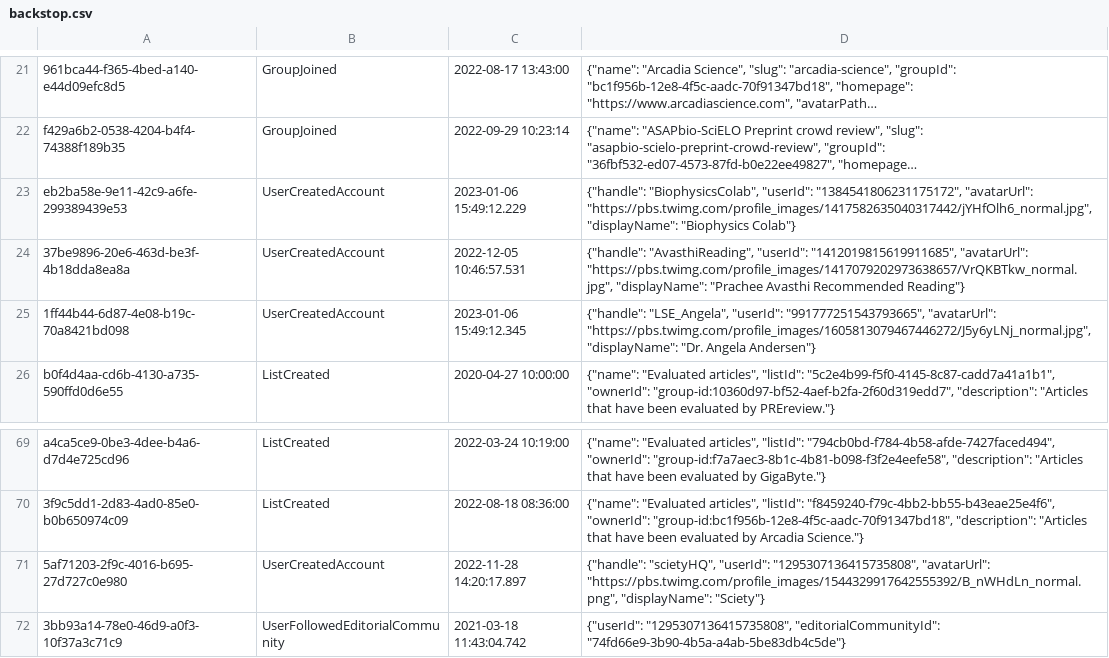
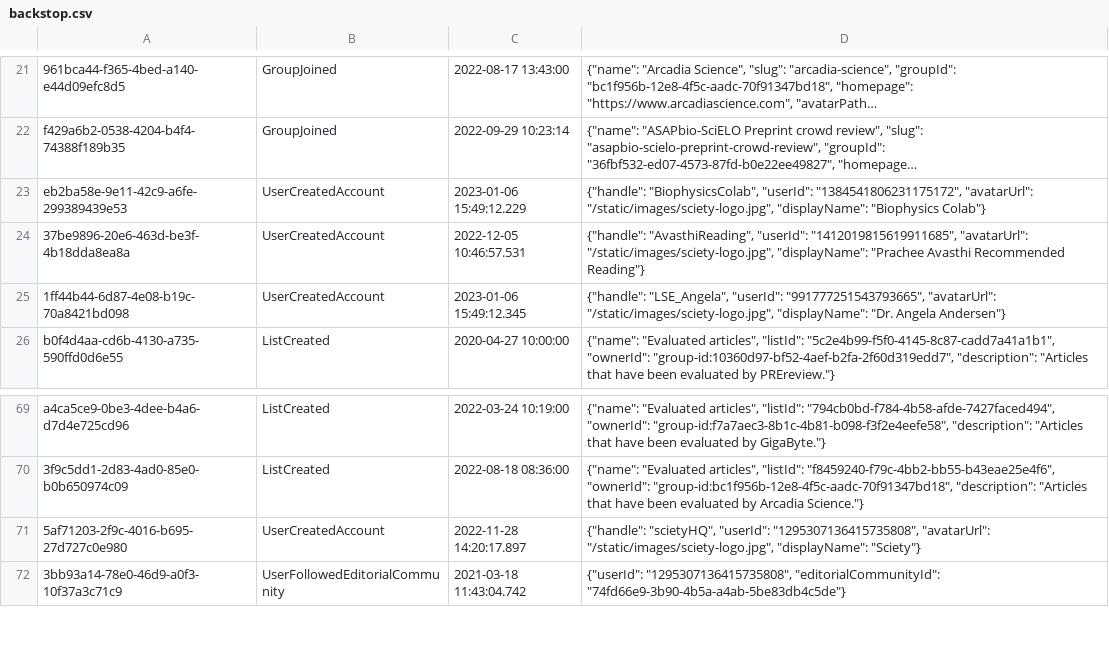
Before and after one commit to sciety/sciety, a CSV file: data/backstop.csv, drawn as a sheet; only a part is shown, gaps mark what is left out; long unchanged cells end in …; the diff names each change by its address in the sheet, - before the commit and + after, or states it on an @@ line.

Commit message:
Further reduce reliance on external data in visual regression test

```diff
--- a/data/backstop.csv
+++ b/data/backstop.csv
-D23: …"1384541806231175172", "avatarUrl": "https://pbs.twimg.com/profile_images/1417582635040317442/jYHfOlh6_normal.jpg", "displayName": "Biophysics…
+D23: …"1384541806231175172", "avatarUrl": "/static/images/sciety-logo.jpg", "displayName": "Biophysics…
-D24: …"1412019815619911685", "avatarUrl": "https://pbs.twimg.com/profile_images/1417079202973638657/VrQKBTkw_normal.jpg", "displayName": "Prachee…
+D24: …"1412019815619911685", "avatarUrl": "/static/images/sciety-logo.jpg", "displayName": "Prachee…
-D25: …"991777251543793665", "avatarUrl": "https://pbs.twimg.com/profile_images/1605813079467446272/J5y6yLNj_normal.jpg", "displayName": "Dr.…
+D25: …"991777251543793665", "avatarUrl": "/static/images/sciety-logo.jpg", "displayName": "Dr.…
-D71: …"1295307136415735808", "avatarUrl": "https://pbs.twimg.com/profile_images/1544329917642555392/B_nWHdLn_normal.png", "displayName": "Sciety"}
+D71: …"1295307136415735808", "avatarUrl": "/static/images/sciety-logo.jpg", "displayName": "Sciety"}
```
Also changed, not shown: 22 other files.
